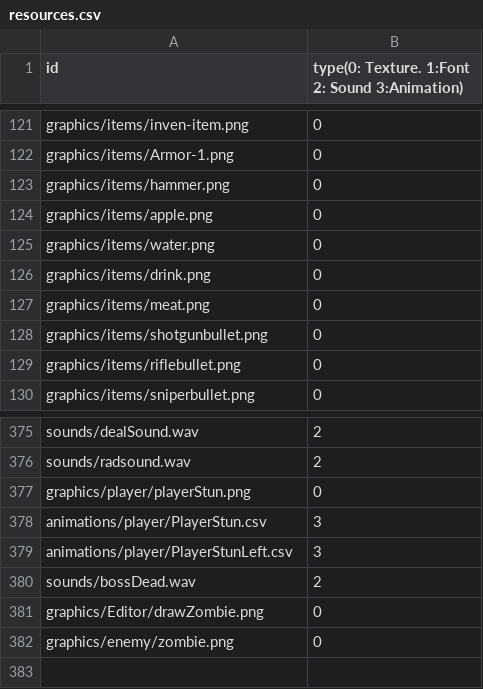
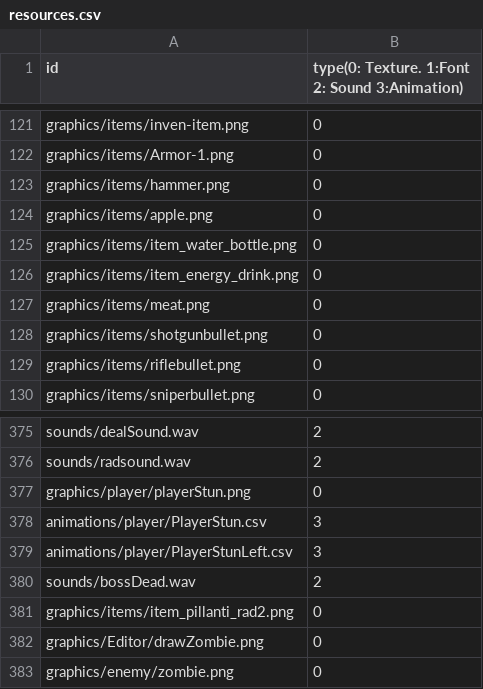
Before and after one commit to sesbat/Titanic, a CSV file: Island-bin/config/resources.csv, drawn as a sheet; only a part is shown, gaps mark what is left out.

```diff
--- a/Island-bin/config/resources.csv
+++ b/Island-bin/config/resources.csv
@@ -124,4 +124,4 @@ graphics/items/hammer.png,0
 graphics/items/apple.png,0
-graphics/items/water.png,0
-graphics/items/drink.png,0
+graphics/items/item_water_bottle.png,0
+graphics/items/item_energy_drink.png,0
 graphics/items/meat.png,0
@@ -380,2 +380,3 @@ animations/player/PlayerStunLeft.csv,3
 sounds/bossDead.wav,2
+graphics/items/item_pillanti_rad2.png,0
 graphics/Editor/drawZombie.png,0
```
Also changed, not shown: 12 other files.
